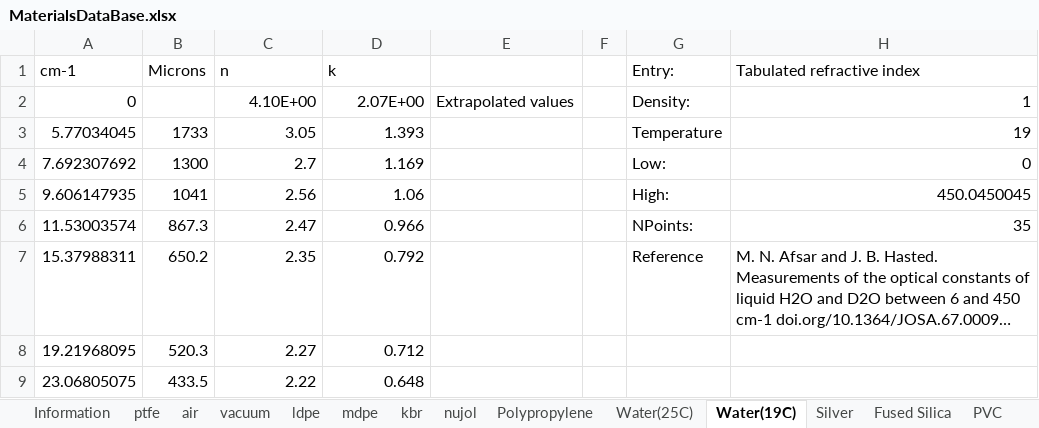
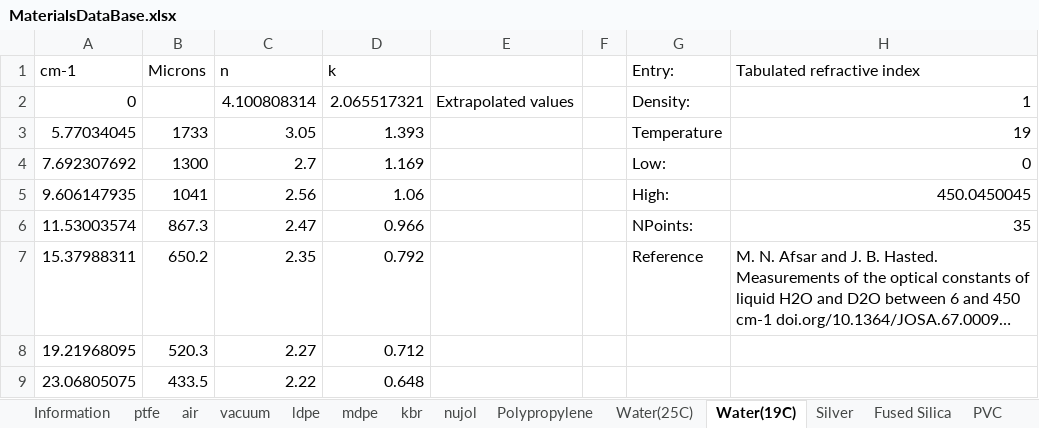
Before and after one commit to JohnKendrick/PDielec, an Excel workbook: PDielec/MaterialsDataBase.xlsx, sheet Water(19C), drawn as a sheet; only a part is shown; long unchanged cells end in …; values as stored, in another font and other column widths than the file's, no borders; charts and pictures not drawn; the diff names each change by its address in the sheet, - before the commit and + after, or states it on an @@ line.

```diff
--- a/PDielec/MaterialsDataBase.xlsx (sheet Water(19C))
+++ b/PDielec/MaterialsDataBase.xlsx (sheet Water(19C))
-C2 (n): 4.10E+00
+C2 (n): 4.100808314
-D2 (k): 2.07E+00
+D2 (k): 2.065517321
```
Also changed, not shown: sheet PVC, sheet Fused Silica, sheet Silver, sheet Water(25C), sheet air, sheet Polypropylene, 4 more sheets, charts or pictures, 3 other files.
